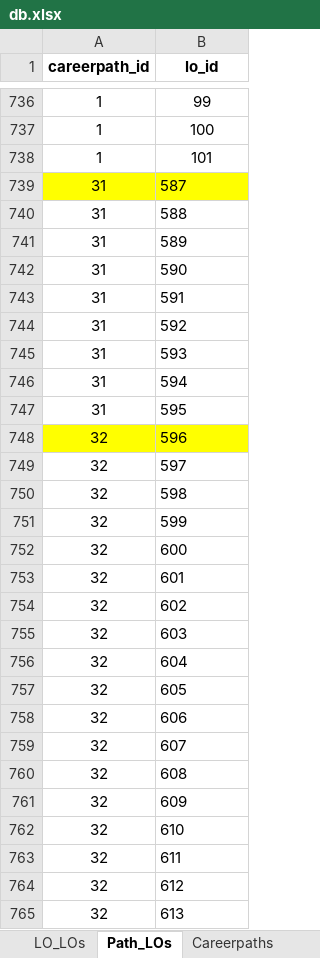
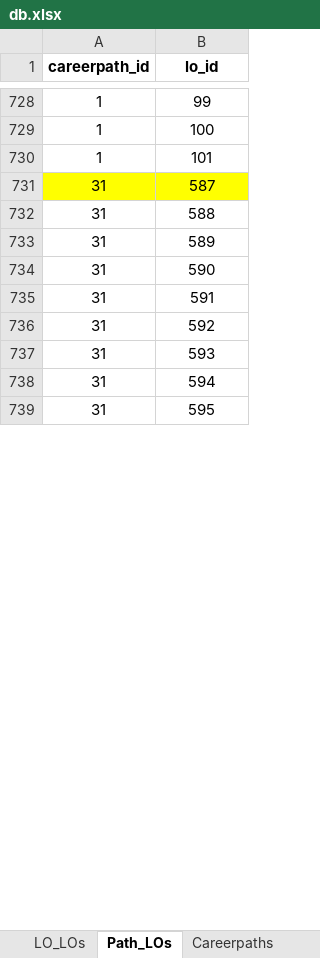
Before and after one commit to Phongptse05472/rails-efe, an Excel workbook: db/data_import_from_csv/db.xlsx, sheet Path_LOs, drawn as a sheet; only a part is shown, gaps mark what is left out; values as stored, in another font and other column widths than the file's, no borders; charts and pictures not drawn; removed rows and columns are numbered as before the commit, all else as after; the diff covers the shown part only; the diff names each change by its address in the sheet, - before the commit and + after, or states it on an @@ line.

```diff
--- a/db/data_import_from_csv/db.xlsx (sheet Path_LOs)
+++ b/db/data_import_from_csv/db.xlsx (sheet Path_LOs)
-B731:B739 alignment: left
+B731:B739 alignment: center
-row 748: 32 | 596
-row 749: 32 | 597
-row 750: 32 | 598
-row 751: 32 | 599
-row 752: 32 | 600
-row 753: 32 | 601
-row 754: 32 | 602
-row 755: 32 | 603
-row 756: 32 | 604
-row 757: 32 | 605
-row 758: 32 | 606
-row 759: 32 | 607
-row 760: 32 | 608
-row 761: 32 | 609
-row 762: 32 | 610
-row 763: 32 | 611
-row 764: 32 | 612
-row 765: 32 | 613
```
Also changed, not shown: 7 added rows, 34 removed rows, 4 moved rows, 1 edited cell and cell formats elsewhere in this sheet, sheet Articles, sheet Course_articles, sheet Courses, sheet Learning_outcomes, sheet LO_LOs, other sheet tabs, formulas that keep their value, hidden cells, charts or pictures, 4 other files.
